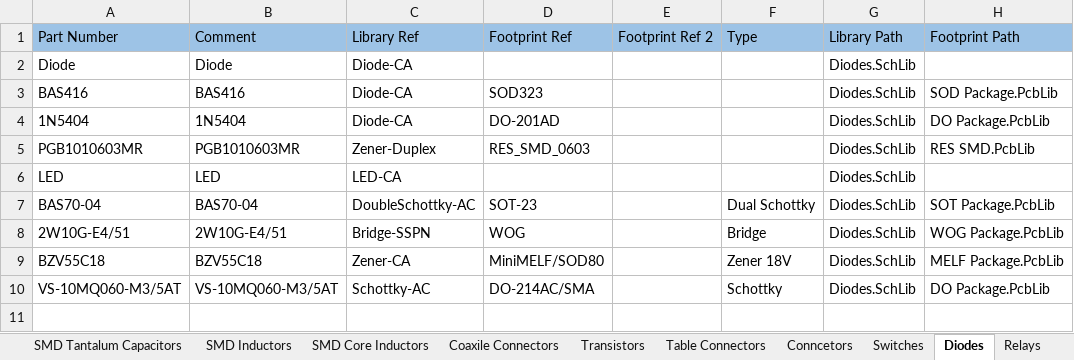
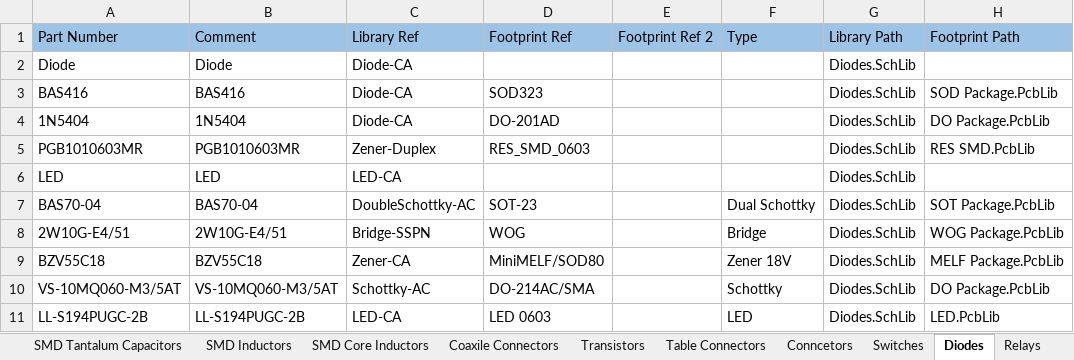
Before and after one commit to PunkiPie/GOST_Lib, an Excel workbook: GOST_DbLib.xlsx, sheet Diodes, drawn as a sheet; values as stored, in another font and other column widths than the file's, no borders; the diff names each change by its address in the sheet, - before the commit and + after, or states it on an @@ line.

```diff
--- a/GOST_DbLib.xlsx (sheet Diodes)
+++ b/GOST_DbLib.xlsx (sheet Diodes)
+row 11: LL-S194PUGC-2B | LL-S194PUGC-2B | LED-CA | LED 0603 |  | LED | Diodes.SchLib | LED.PcbLib
```
Also changed, not shown: 4 other files.
